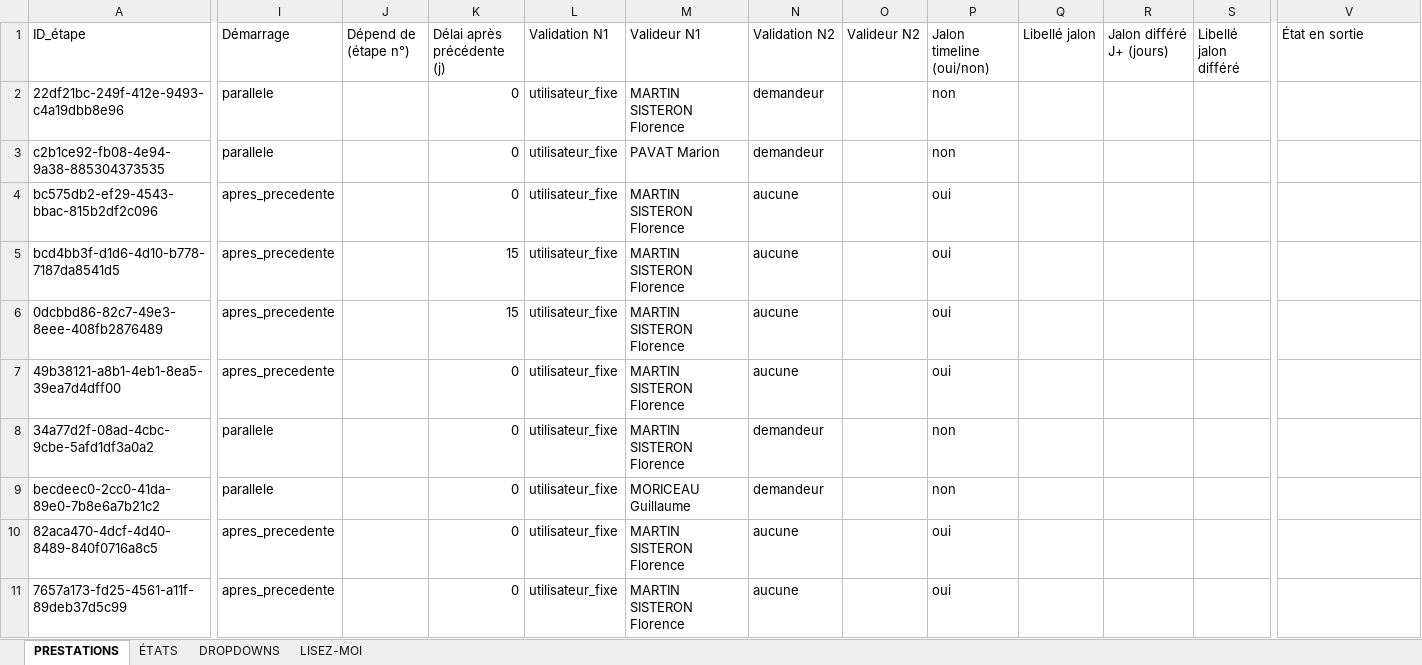
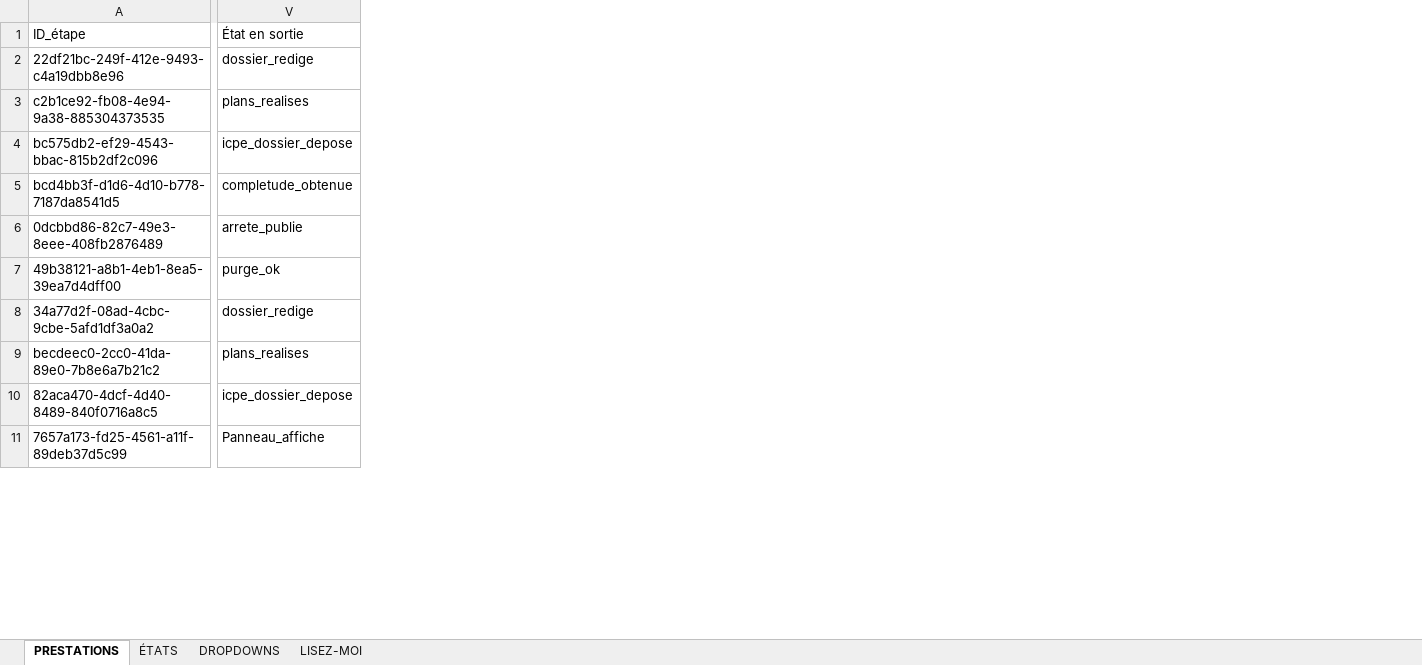
Before and after one commit to VALENTIN44220/keon-outil-de-gestion-de-tache, an Excel workbook: BE_prestations_v2.xlsx, sheet PRESTATIONS, drawn as a sheet; only a part is shown, gaps mark what is left out; values as stored, in another font and other column widths than the file's, no borders; the diff covers the shown part only; the diff names each change by its address in the sheet, - before the commit and + after, or states it on an @@ line.

```diff
--- a/BE_prestations_v2.xlsx (sheet PRESTATIONS)
+++ b/BE_prestations_v2.xlsx (sheet PRESTATIONS)
@@ column I (Démarrage) hidden, rows 2-11: parallele | parallele | apres_precedente | apres_precedente | apres_precedente | apres_precedente | parallele | parallele | apres_precedente | apres_precedente @@
@@ column J (Dépend de (étape n°)) hidden, empty @@
@@ column K (Délai après précédente (j)) hidden, rows 2-11: 0 | 0 | 0 | 15 | 15 | 0 | 0 | 0 | 0 | 0 @@
@@ column L (Validation N1) hidden, rows 2-11: all utilisateur_fixe @@
@@ column M (Valideur N1) hidden, rows 2-11: MARTIN SISTERON Florence | PAVAT Marion | MARTIN SISTERON Florence | MARTIN SISTERON Florence | MARTIN SISTERON Florence | MARTIN SISTERON Florence | MARTIN SISTERON Florence | MORICEAU Guillaume | MARTIN SISTERON Florence | MARTIN SISTERON Florence @@
@@ column N (Validation N2) hidden, rows 2-11: demandeur | demandeur | aucune | aucune | aucune | aucune | demandeur | demandeur | aucune | aucune @@
@@ column O (Valideur N2) hidden, empty @@
@@ column P (Jalon timeline (oui/non)) hidden, rows 2-11: non | non | oui | oui | oui | oui | non | non | oui | oui @@
@@ column Q (Libellé jalon) hidden, empty @@
@@ column R (Jalon différé J+ (jours)) hidden, empty @@
@@ column S (Libellé jalon différé) hidden, empty @@
-V2 (État en sortie): (empty)
+V2 (État en sortie): dossier_redige
-V3 (État en sortie): (empty)
+V3 (État en sortie): plans_realises
-V4 (État en sortie): (empty)
+V4 (État en sortie): icpe_dossier_depose
-V5 (État en sortie): (empty)
+V5 (État en sortie): completude_obtenue
-V6 (État en sortie): (empty)
+V6 (État en sortie): arrete_publie
-V7 (État en sortie): (empty)
+V7 (État en sortie): purge_ok
-V8 (État en sortie): (empty)
+V8 (État en sortie): dossier_redige
-V9 (État en sortie): (empty)
+V9 (État en sortie): plans_realises
-V10 (État en sortie): (empty)
+V10 (État en sortie): icpe_dossier_depose
-V11 (État en sortie): (empty)
+V11 (État en sortie): Panneau_affiche
```
Also changed, not shown: 2 removed columns and 82 edited cells elsewhere in this sheet, sheet ÉTATS, 3 other files.
